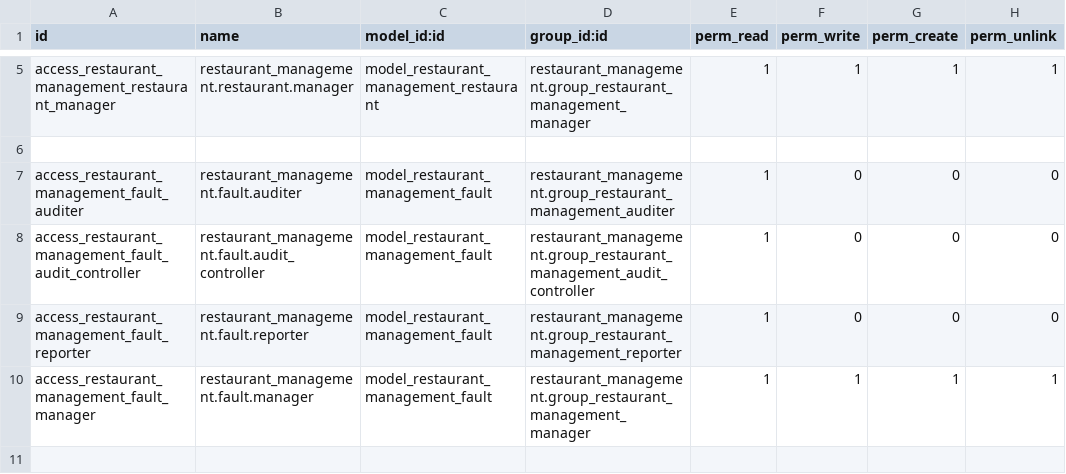
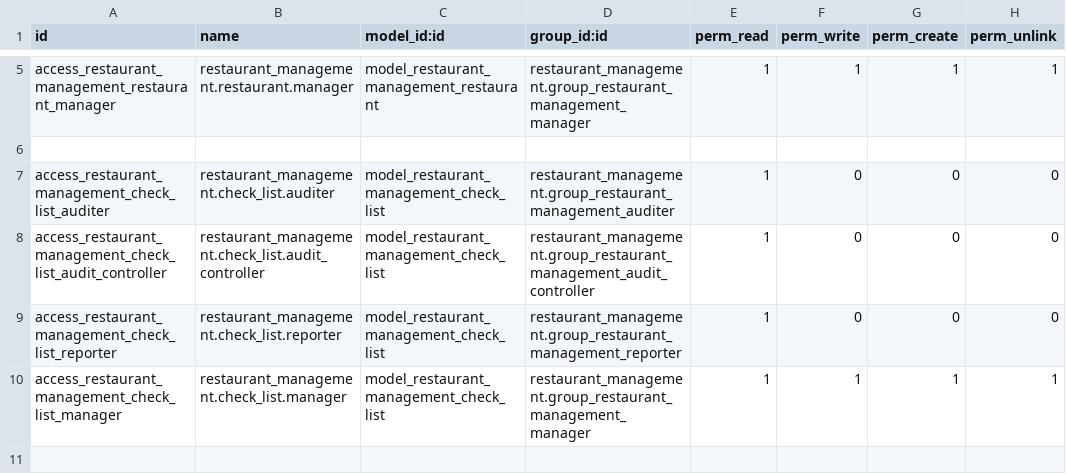
Before and after one commit to Pantilei/odoo-andys, a CSV file: custom-addons/restaurant_management/security/ir.model.access.csv, drawn as a sheet; only a part is shown, gaps mark what is left out; the diff covers the shown part only.

Commit message:
Rename models and and restaurant network model

```diff
--- a/custom-addons/restaurant_management/security/ir.model.access.csv
+++ b/custom-addons/restaurant_management/security/ir.model.access.csv
@@ -6,6 +6,6 @@ access_restaurant_management_restaurant_manager,restaurant_management.restaurant
 
-access_restaurant_management_fault_auditer,restaurant_management.fault.auditer,model_restaurant_management_fault,restaurant_management.group_restaurant_management_auditer,1,0,0,0
-access_restaurant_management_fault_audit_controller,restaurant_management.fault.audit_controller,model_restaurant_management_fault,restaurant_management.group_restaurant_management_audit_controller,1,0,0,0
-access_restaurant_management_fault_reporter,restaurant_management.fault.reporter,model_restaurant_management_fault,restaurant_management.group_restaurant_management_reporter,1,0,0,0
-access_restaurant_management_fault_manager,restaurant_management.fault.manager,model_restaurant_management_fault,restaurant_management.group_restaurant_management_manager,1,1,1,1
+access_restaurant_management_check_list_auditer,restaurant_management.check_list.auditer,model_restaurant_management_check_list,restaurant_management.group_restaurant_management_auditer,1,0,0,0
+access_restaurant_management_check_list_audit_controller,restaurant_management.check_list.audit_controller,model_restaurant_management_check_list,restaurant_management.group_restaurant_management_audit_controller,1,0,0,0
+access_restaurant_management_check_list_reporter,restaurant_management.check_list.reporter,model_restaurant_management_check_list,restaurant_management.group_restaurant_management_reporter,1,0,0,0
+access_restaurant_management_check_list_manager,restaurant_management.check_list.manager,model_restaurant_management_check_list,restaurant_management.group_restaurant_management_manager,1,1,1,1
 
```
Also changed, not shown: 5 added rows and 12 edited cells elsewhere in this file, 23 other files.
